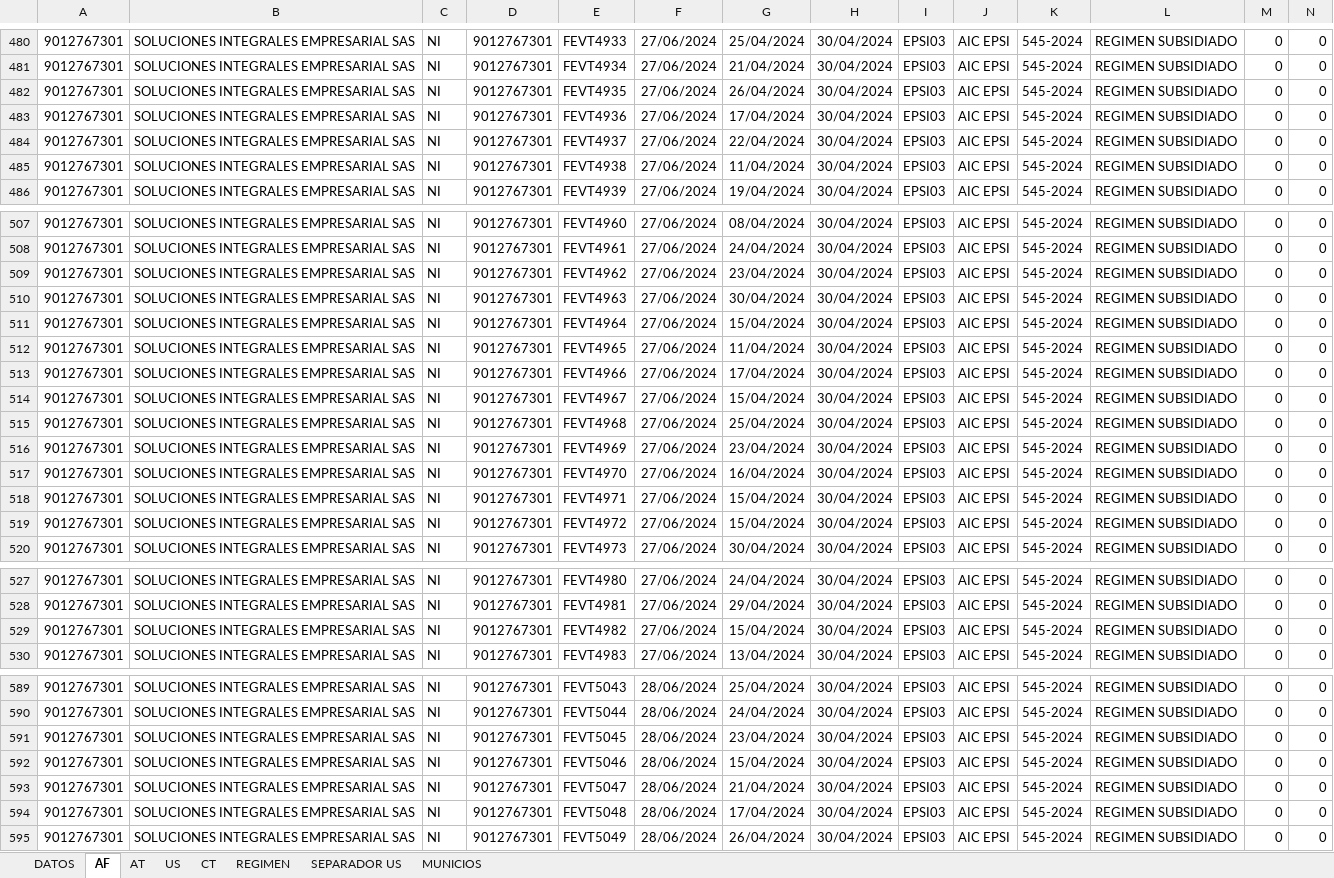
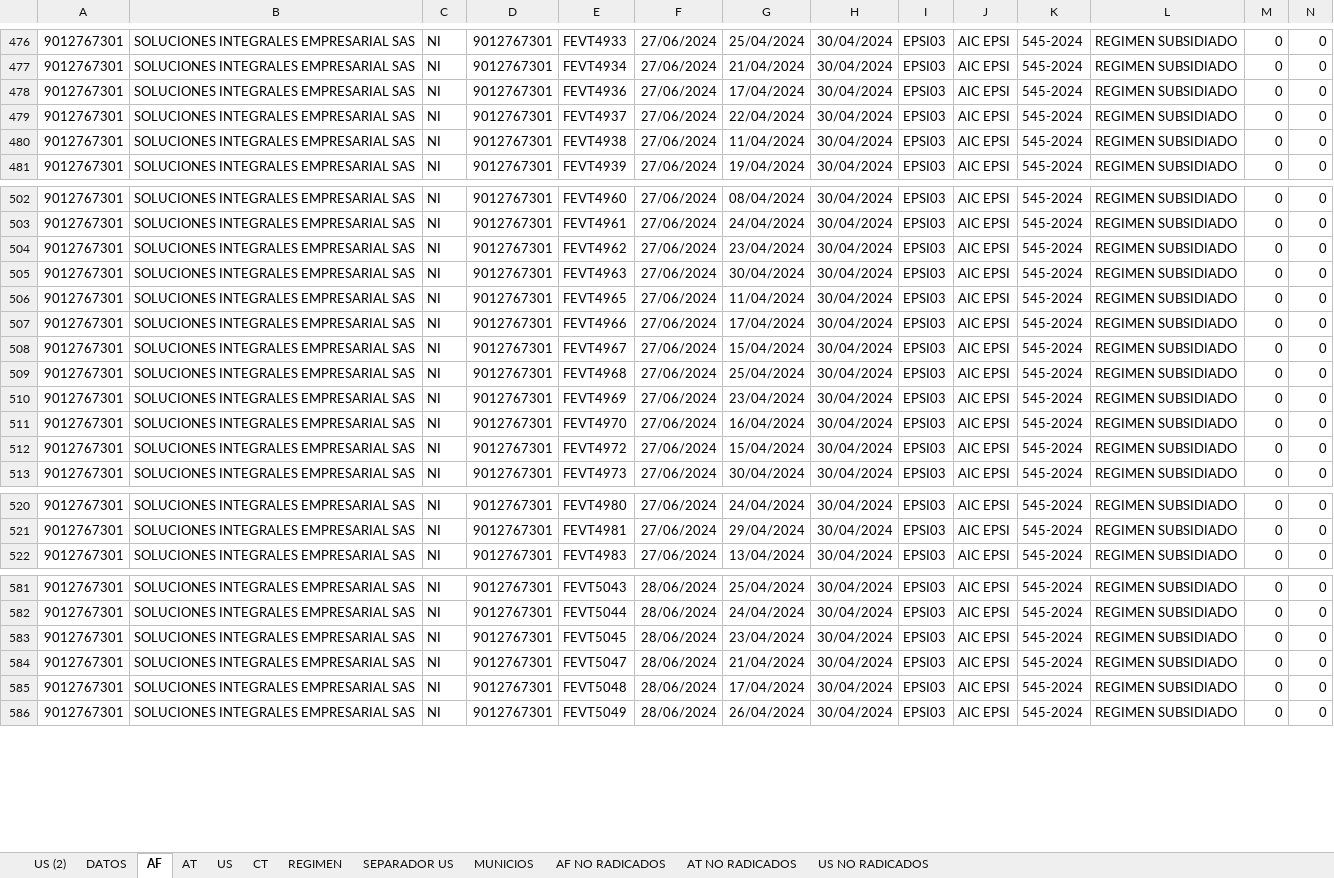
Before and after one commit to andrurs/bogota, an Excel workbook: RIPS/16.ABRIL SUBS.xlsx, sheet AF, drawn as a sheet; only a part is shown, gaps mark what is left out; values as stored, in another font and other column widths than the file's, no borders; rows hold the shown columns only; the diff covers the shown part only; the diff names each change by its address in the sheet, - before the commit and + after, or states it on an @@ line.

```diff
--- a/RIPS/16.ABRIL SUBS.xlsx (sheet AF)
+++ b/RIPS/16.ABRIL SUBS.xlsx (sheet AF)
+sheet tab: US (2)
+sheet tab: AF NO RADICADOS
+sheet tab: AT NO RADICADOS
+sheet tab: US NO RADICADOS
-row 482: 9012767301 | SOLUCIONES INTEGRALES EMPRESARIAL SAS | NI | 9012767301 | FEVT4935 | 27/06/2024 | 26/04/2024 | 30/04/2024 | EPSI03 | AIC EPSI | 545-2024 | REGIMEN SUBSIDIADO | 0 | 0
-row 511: 9012767301 | SOLUCIONES INTEGRALES EMPRESARIAL SAS | NI | 9012767301 | FEVT4964 | 27/06/2024 | 15/04/2024 | 30/04/2024 | EPSI03 | AIC EPSI | 545-2024 | REGIMEN SUBSIDIADO | 0 | 0
-row 518: 9012767301 | SOLUCIONES INTEGRALES EMPRESARIAL SAS | NI | 9012767301 | FEVT4971 | 27/06/2024 | 15/04/2024 | 30/04/2024 | EPSI03 | AIC EPSI | 545-2024 | REGIMEN SUBSIDIADO | 0 | 0
-row 529: 9012767301 | SOLUCIONES INTEGRALES EMPRESARIAL SAS | NI | 9012767301 | FEVT4982 | 27/06/2024 | 15/04/2024 | 30/04/2024 | EPSI03 | AIC EPSI | 545-2024 | REGIMEN SUBSIDIADO | 0 | 0
-row 592: 9012767301 | SOLUCIONES INTEGRALES EMPRESARIAL SAS | NI | 9012767301 | FEVT5046 | 28/06/2024 | 15/04/2024 | 30/04/2024 | EPSI03 | AIC EPSI | 545-2024 | REGIMEN SUBSIDIADO | 0 | 0
```
Also changed, not shown: 7 removed rows elsewhere in this sheet, sheet AT, sheet CT, formulas that keep their value, RIPS/14.RIPS marzo TRANLOGI.xlsx.
